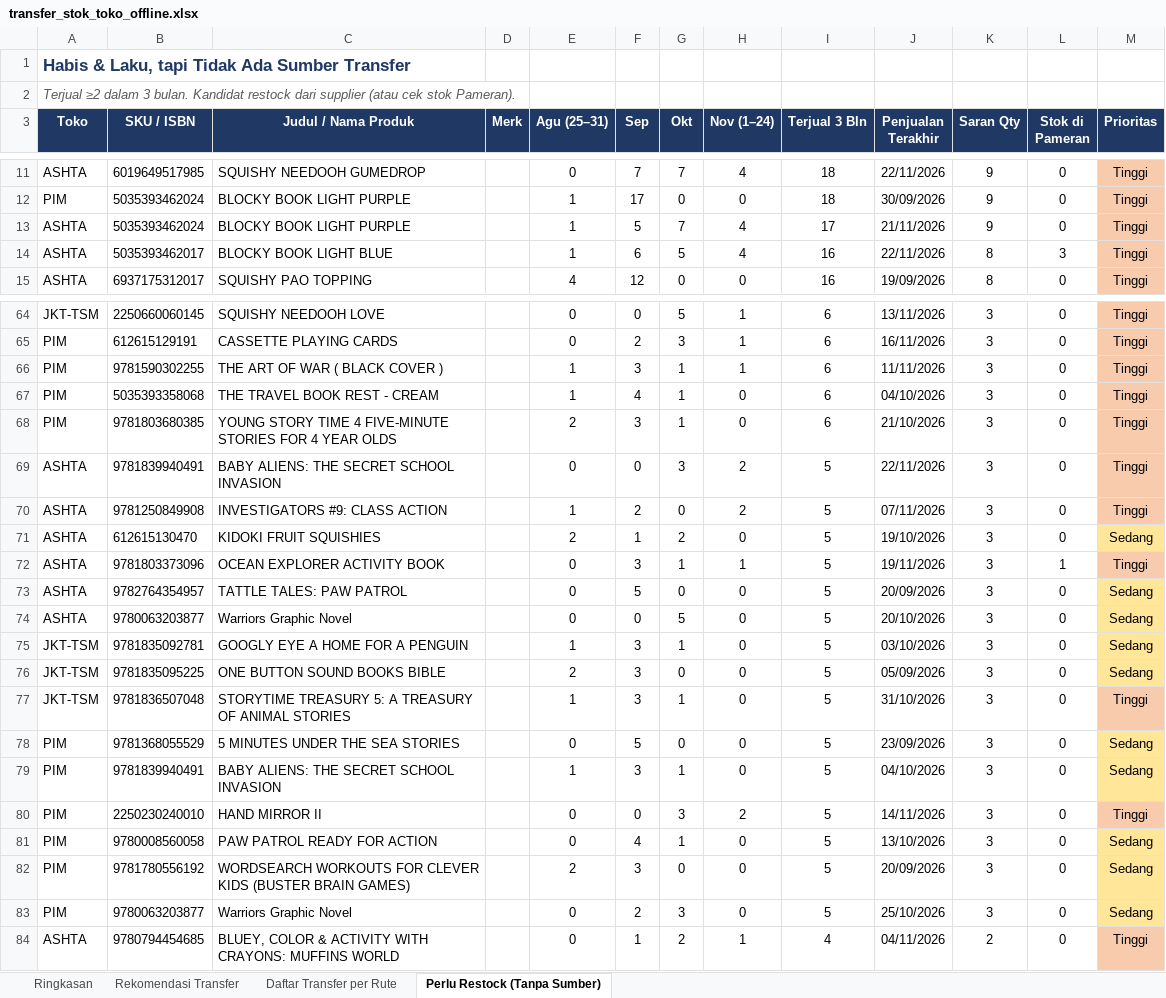
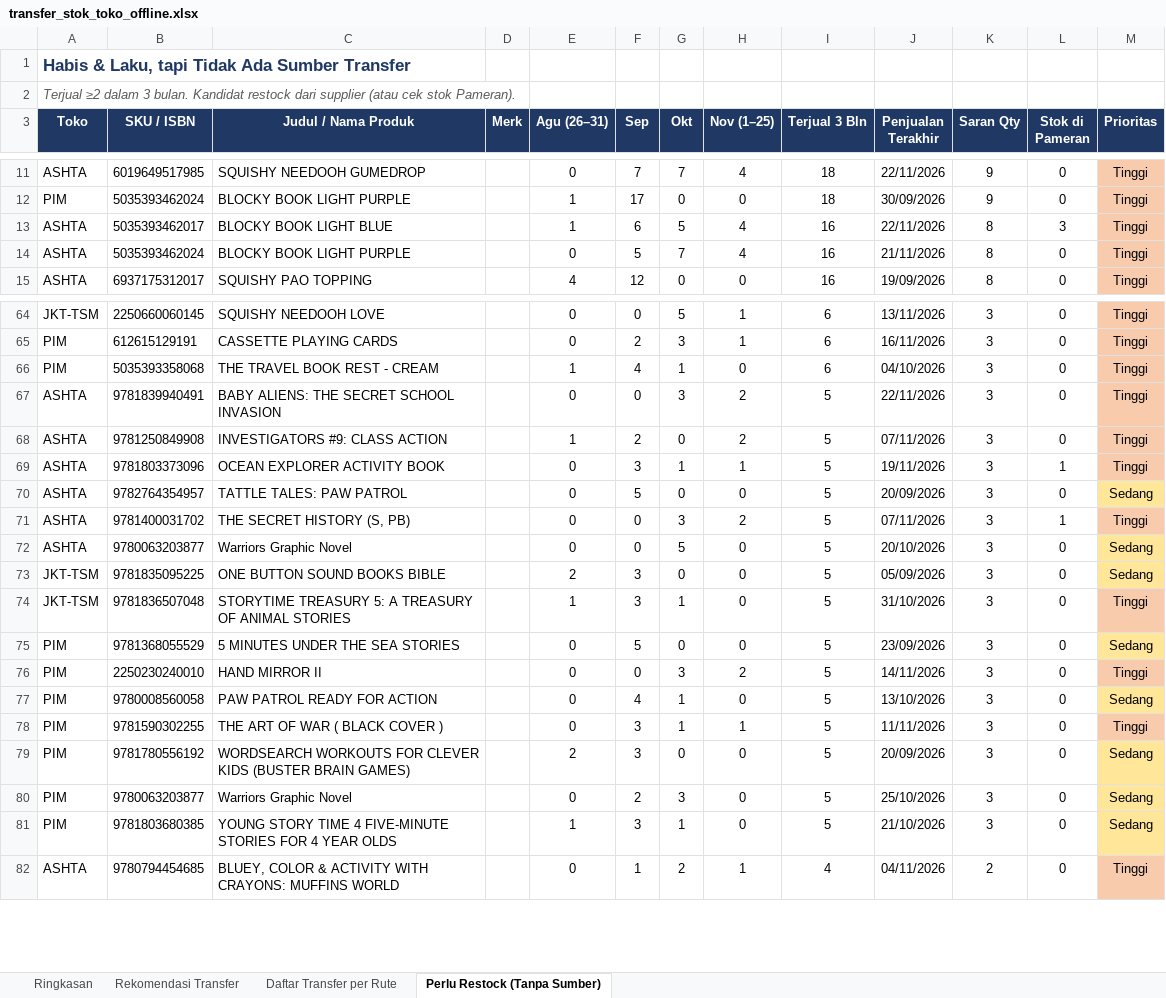
Before and after one commit to stevetsurface/sinar-starbooks-sales, an Excel workbook: data/transfer_stok_toko_offline.xlsx, sheet Perlu Restock (Tanpa Sumber), drawn as a sheet; only a part is shown, gaps mark what is left out; values as stored, in another font and other column widths than the file's, no borders; removed rows and columns are numbered as before the commit, all else as after; the diff covers the shown part only; the diff names each change by its address in the sheet, - before the commit and + after, or states it on an @@ line.

```diff
--- a/data/transfer_stok_toko_offline.xlsx (sheet Perlu Restock (Tanpa Sumber))
+++ b/data/transfer_stok_toko_offline.xlsx (sheet Perlu Restock (Tanpa Sumber))
-E3: Agu (25–31)
+E3: Agu (26–31)
-H3: Nov (1–24)
+H3: Nov (1–25)
-row 13: ASHTA | 5035393462024 | BLOCKY BOOK LIGHT PURPLE |  | 1 | 5 | 7 | 4 | 17 | 21/11/2026 | 9 | 0 | Tinggi
+row 14: ASHTA | 5035393462024 | BLOCKY BOOK LIGHT PURPLE |  | 0 | 5 | 7 | 4 | 16 | 21/11/2026 | 8 | 0 | Tinggi
-row 66: PIM | 9781590302255 | THE ART OF WAR ( BLACK COVER ) |  | 1 | 3 | 1 | 1 | 6 | 11/11/2026 | 3 | 0 | Tinggi
-row 68: PIM | 9781803680385 | YOUNG STORY TIME 4 FIVE-MINUTE STORIES FOR 4 YEAR OLDS |  | 2 | 3 | 1 | 0 | 6 | 21/10/2026 | 3 | 0 | Tinggi
-row 71: ASHTA | 612615130470 | KIDOKI FRUIT SQUISHIES |  | 2 | 1 | 2 | 0 | 5 | 19/10/2026 | 3 | 0 | Sedang
+row 71: ASHTA | 9781400031702 | THE SECRET HISTORY (S, PB) |  | 0 | 0 | 3 | 2 | 5 | 07/11/2026 | 3 | 1 | Tinggi
-row 75: JKT-TSM | 9781835092781 | GOOGLY EYE A HOME FOR A PENGUIN |  | 1 | 3 | 1 | 0 | 5 | 03/10/2026 | 3 | 0 | Sedang
-row 79: PIM | 9781839940491 | BABY ALIENS: THE SECRET SCHOOL INVASION |  | 1 | 3 | 1 | 0 | 5 | 04/10/2026 | 3 | 0 | Sedang
+row 78: PIM | 9781590302255 | THE ART OF WAR ( BLACK COVER ) |  | 0 | 3 | 1 | 1 | 5 | 11/11/2026 | 3 | 0 | Tinggi
+row 81: PIM | 9781803680385 | YOUNG STORY TIME 4 FIVE-MINUTE STORIES FOR 4 YEAR OLDS |  | 1 | 3 | 1 | 0 | 5 | 21/10/2026 | 3 | 0 | Sedang
```
Also changed, not shown: 38 added rows, 12 removed rows, 17 edited cells and cell formats elsewhere in this sheet, sheet Rekomendasi Transfer, sheet Daftar Transfer per Rute, sheet Ringkasan, 40 other files.
